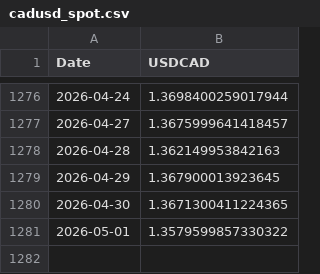
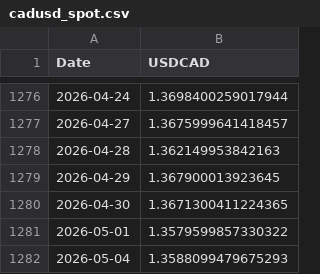
Before and after one commit to ViruAgrawal/sugar11-pipeline, a CSV file: cadusd_spot.csv, drawn as a sheet; only a part is shown, gaps mark what is left out; the diff names each change by its address in the sheet, - before the commit and + after, or states it on an @@ line.

```diff
--- a/cadusd_spot.csv
+++ b/cadusd_spot.csv
+row 1282: 2026-05-04 | 1.3588099479675293
```
Also changed, not shown: cadusd_forwards.csv, sb_forward.csv, 2 other files.
